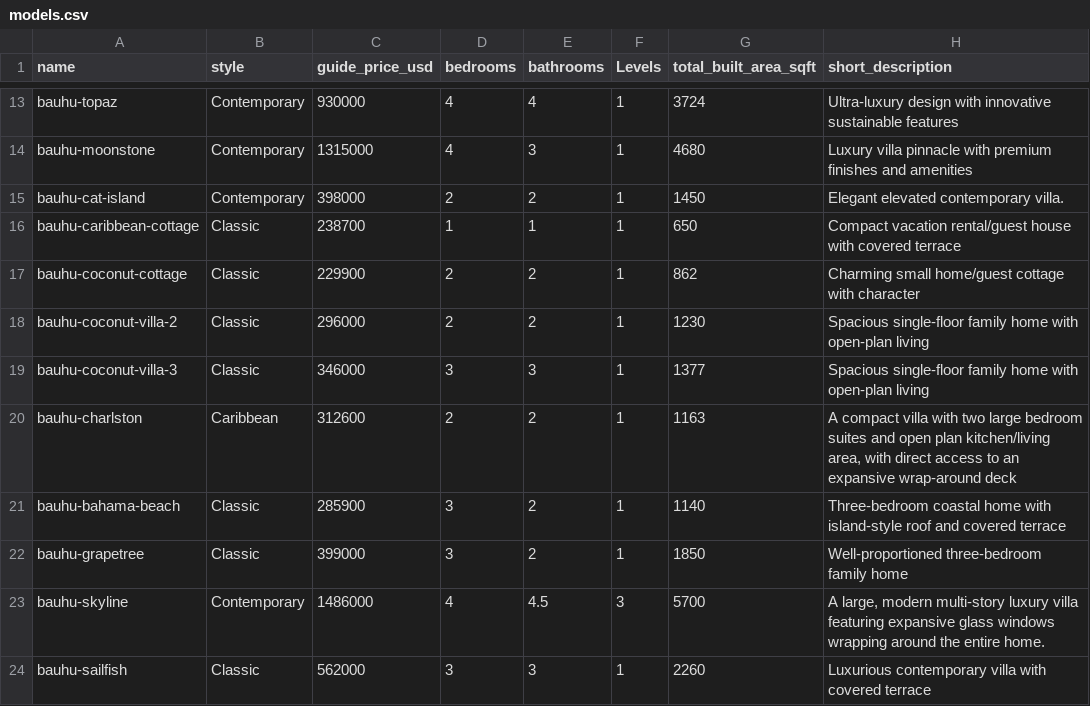
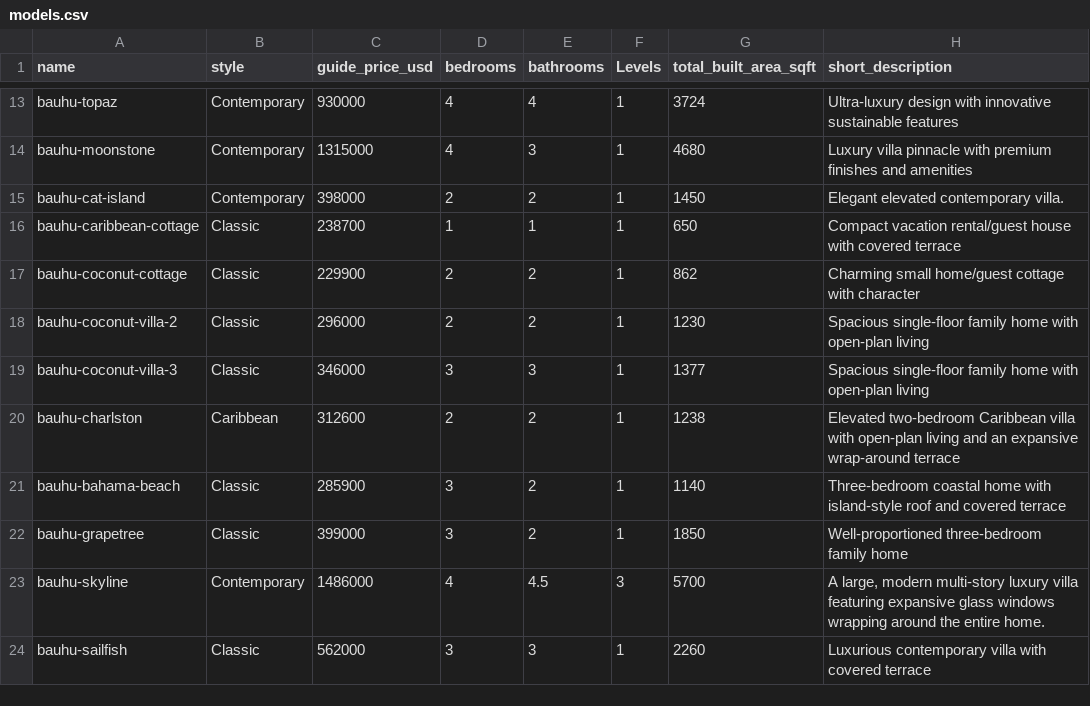
Before and after one commit to Paulbrowns/bauhu-website, a CSV file: src/data/models.csv, drawn as a sheet; only a part is shown, gaps mark what is left out.

Commit message:
Update Charlston model data from current drawings

```diff
--- a/src/data/models.csv
+++ b/src/data/models.csv
@@ -19,3 +19,3 @@ bauhu-coconut-villa-2;Classic;296000;2;2;1;1230;Spacious single-floor family hom
 bauhu-coconut-villa-3;Classic;346000;3;3;1;1377;Spacious single-floor family home with open-plan living
-bauhu-charlston;Caribbean ;312600;2;2;1;1163;A compact villa with two large bedroom suites and open plan kitchen/living area, with direct access to an expansive wrap-around deck
+bauhu-charlston;Caribbean ;312600;2;2;1;1238;Elevated two-bedroom Caribbean villa with open-plan living and an expansive wrap-around terrace
 bauhu-bahama-beach;Classic;285900;3;2;1;1140;Three-bedroom coastal home with island-style roof and covered terrace
```
